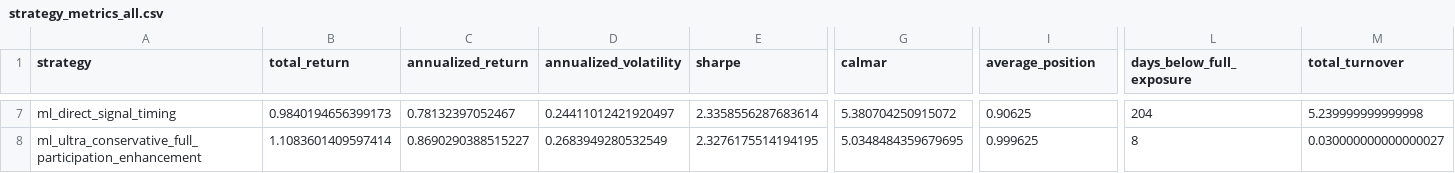
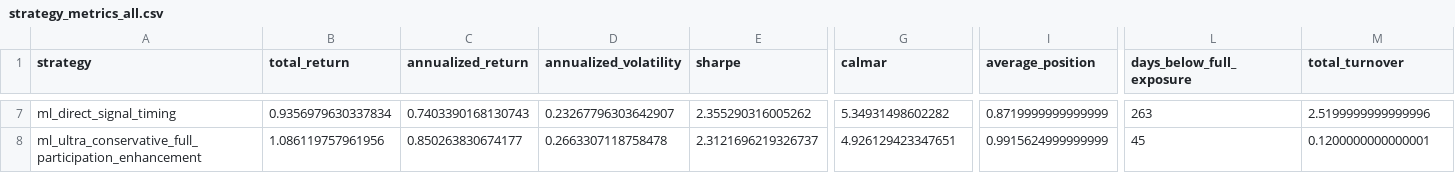
Before and after one commit to muxinzzzzi/Data-Mining, a CSV file: outputs/strategy_metrics_all.csv, drawn as a sheet; only a part is shown, gaps mark what is left out; the diff covers the shown part only; the diff names each change by its address in the sheet, - before the commit and + after, or states it on an @@ line.

```diff
--- a/outputs/strategy_metrics_all.csv
+++ b/outputs/strategy_metrics_all.csv
-B7 (total_return): 0.9840194656399173
+B7 (total_return): 0.9356979630337834
-C7 (annualized_return): 0.78132397052467
+C7 (annualized_return): 0.7403390168130743
-D7 (annualized_volatility): 0.24411012421920497
+D7 (annualized_volatility): 0.23267796303642907
-E7 (sharpe): 2.3358556287683614
+E7 (sharpe): 2.355290316005262
-G7 (calmar): 5.380704250915072
+G7 (calmar): 5.34931498602282
-I7 (average_position): 0.90625
+I7 (average_position): 0.8719999999999999
-L7 (days_below_full_exposure): 204
+L7 (days_below_full_exposure): 263
-M7 (total_turnover): 5.239999999999998
+M7 (total_turnover): 2.5199999999999996
-B8 (total_return): 1.1083601409597414
+B8 (total_return): 1.086119757961956
-C8 (annualized_return): 0.8690290388515227
+C8 (annualized_return): 0.850263830674177
-D8 (annualized_volatility): 0.2683949280532549
+D8 (annualized_volatility): 0.2663307118758478
-E8 (sharpe): 2.3276175514194195
+E8 (sharpe): 2.3121696219326737
-G8 (calmar): 5.0348484359679695
+G8 (calmar): 4.926129423347651
-I8 (average_position): 0.999625
+I8 (average_position): 0.9915624999999999
-L8 (days_below_full_exposure): 8
+L8 (days_below_full_exposure): 45
-M8 (total_turnover): 0.030000000000000027
+M8 (total_turnover): 0.1200000000000001
```
Also changed, not shown: 110 edited cells elsewhere in this file, outputs/main_strategy_attribution.csv, 16 other files.
